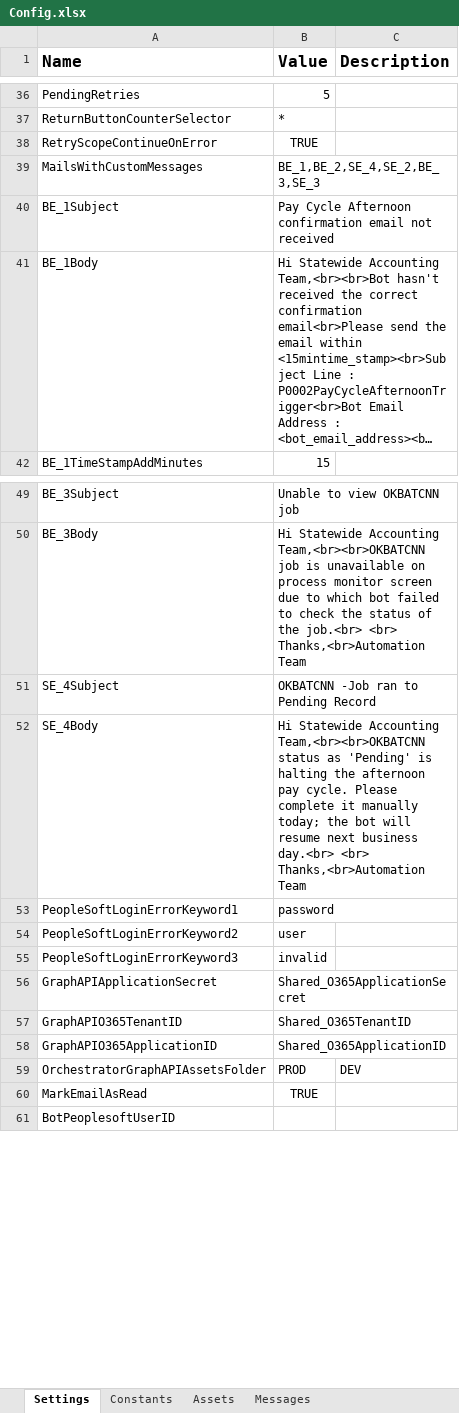
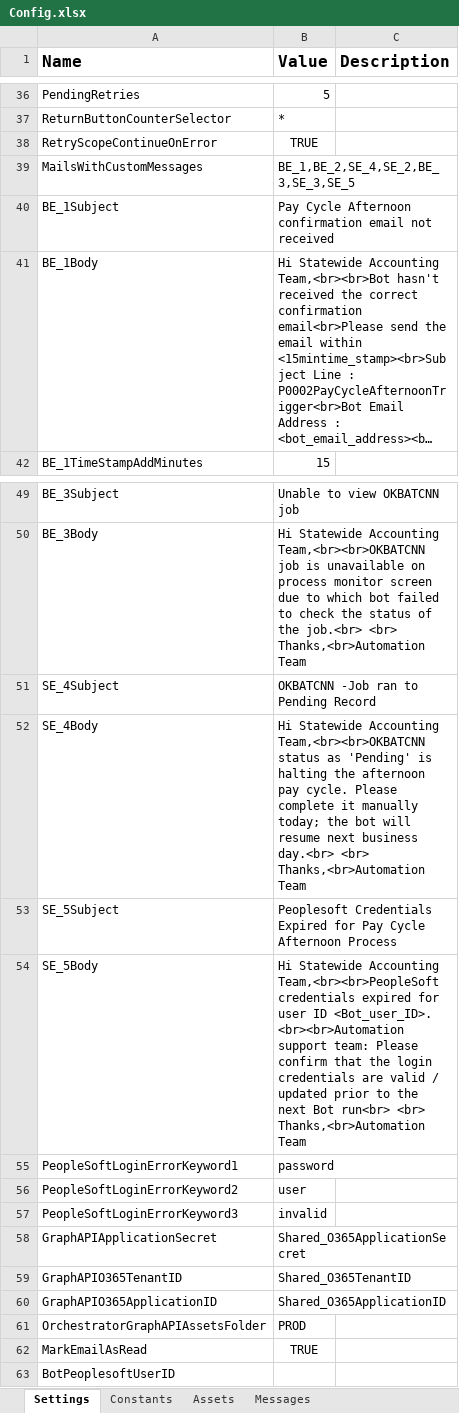
Before and after one commit to ok-omes-escrow/P002_090_PayCyleAfternoon_Dispatcher, an Excel workbook: Data/Config.xlsx, sheet Settings, drawn as a sheet; only a part is shown, gaps mark what is left out; long unchanged cells end in …; values as stored, in another font and other column widths than the file's, no borders; addresses are those after the commit; the diff names each change by its address in the sheet, - before the commit and + after, or states it on an @@ line.

Commit message:
made changes to the Peoplesoft login as password expiry exception added.

```diff
--- a/Data/Config.xlsx (sheet Settings)
+++ b/Data/Config.xlsx (sheet Settings)
-B39 (Value): BE_1,BE_2,SE_4,SE_2,BE_3,SE_3
+B39 (Value): BE_1,BE_2,SE_4,SE_2,BE_3,SE_3,SE_5
+row 53: SE_5Subject | Peoplesoft Credentials Expired for Pay Cycle Afternoon Process
+row 54: SE_5Body | Hi Statewide Accounting Team,<br><br>PeopleSoft credentials expired for user ID <Bot_user_ID>. <br><br>Automation support team: Please confirm that the login credentials are valid / updated prior to the next Bot run<br> <br> Thanks,<br>Automation Team
-C61 (Description): DEV
+C61 (Description): (empty)
```
Also changed, not shown: sheet Assets, sheet Messages, sheet Constants, formulas that keep their value, 14 other files.
